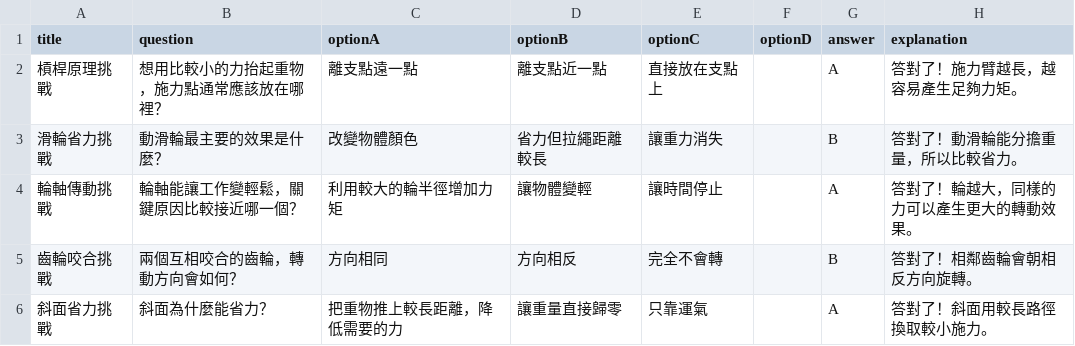
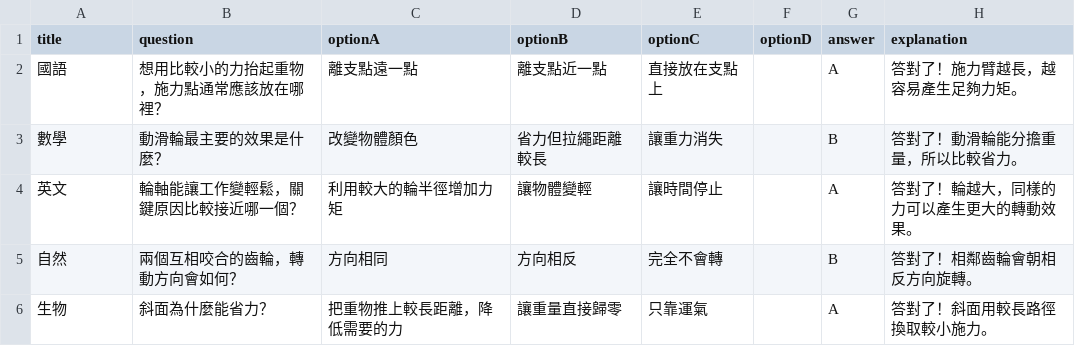
Before and after one commit to milkcoffeemilk/camping, a CSV file: assets/data/physics-quizzes.csv, drawn as a sheet.

Commit message:
Update physics-quizzes.csv

```diff
--- a/assets/data/physics-quizzes.csv
+++ b/assets/data/physics-quizzes.csv
@@ -1,6 +1,6 @@
 title,question,optionA,optionB,optionC,optionD,answer,explanation
-槓桿原理挑戰,想用比較小的力抬起重物，施力點通常應該放在哪裡？,離支點遠一點,離支點近一點,直接放在支點上,,A,答對了！施力臂越長，越容易產生足夠力矩。
-滑輪省力挑戰,動滑輪最主要的效果是什麼？,改變物體顏色,省力但拉繩距離較長,讓重力消失,,B,答對了！動滑輪能分擔重量，所以比較省力。
-輪軸傳動挑戰,輪軸能讓工作變輕鬆，關鍵原因比較接近哪一個？,利用較大的輪半徑增加力矩,讓物體變輕,讓時間停止,,A,答對了！輪越大，同樣的力可以產生更大的轉動效果。
-齒輪咬合挑戰,兩個互相咬合的齒輪，轉動方向會如何？,方向相同,方向相反,完全不會轉,,B,答對了！相鄰齒輪會朝相反方向旋轉。
-斜面省力挑戰,斜面為什麼能省力？,把重物推上較長距離，降低需要的力,讓重量直接歸零,只靠運氣,,A,答對了！斜面用較長路徑換取較小施力。
+國語,想用比較小的力抬起重物，施力點通常應該放在哪裡？,離支點遠一點,離支點近一點,直接放在支點上,,A,答對了！施力臂越長，越容易產生足夠力矩。
+數學,動滑輪最主要的效果是什麼？,改變物體顏色,省力但拉繩距離較長,讓重力消失,,B,答對了！動滑輪能分擔重量，所以比較省力。
+英文,輪軸能讓工作變輕鬆，關鍵原因比較接近哪一個？,利用較大的輪半徑增加力矩,讓物體變輕,讓時間停止,,A,答對了！輪越大，同樣的力可以產生更大的轉動效果。
+自然,兩個互相咬合的齒輪，轉動方向會如何？,方向相同,方向相反,完全不會轉,,B,答對了！相鄰齒輪會朝相反方向旋轉。
+生物,斜面為什麼能省力？,把重物推上較長距離，降低需要的力,讓重量直接歸零,只靠運氣,,A,答對了！斜面用較長路徑換取較小施力。
```
